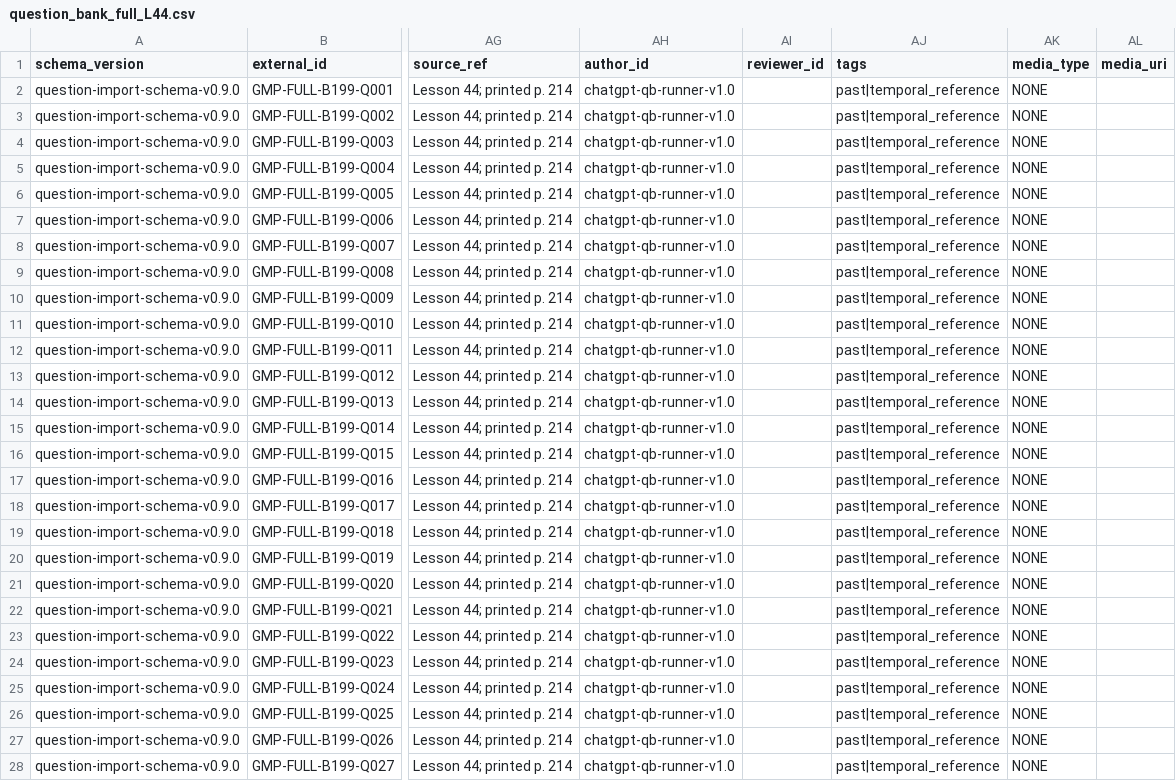
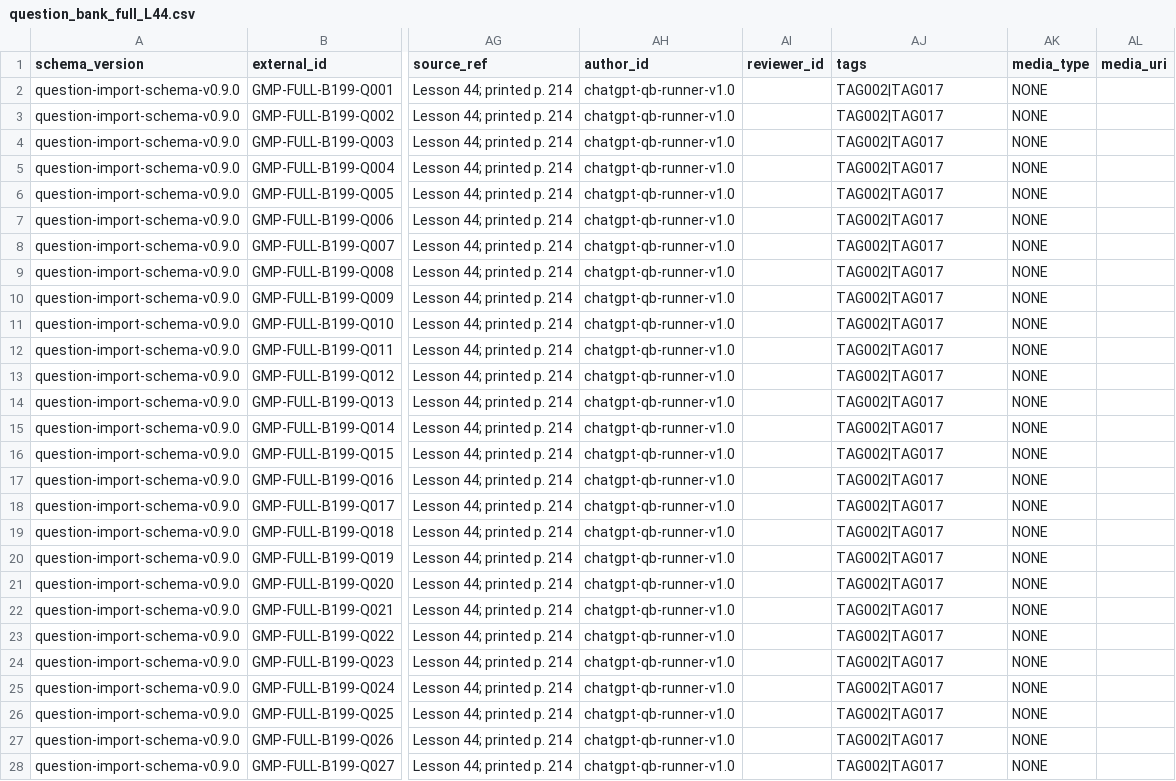
Before and after one commit to ImanNasrEsfahani/grammar-mastery-platform, a CSV file: data/question_bank/full/v1.0/master/question_bank_full_L44.csv, drawn as a sheet; only a part is shown, gaps mark what is left out; the diff covers the shown part only; the diff names each change by its address in the sheet, - before the commit and + after, or states it on an @@ line.

```diff
--- a/data/question_bank/full/v1.0/master/question_bank_full_L44.csv
+++ b/data/question_bank/full/v1.0/master/question_bank_full_L44.csv
-AJ2:AJ28 (tags): past|temporal_reference
+AJ2:AJ28 (tags): TAG002|TAG017
```
Also changed, not shown: 171 edited cells elsewhere in this file, data/question_bank/full/v1.0/master/question_bank_full_L43.csv, data/question_bank/full/v1.0/master/question_bank_full_L45.csv, 16 other files.
